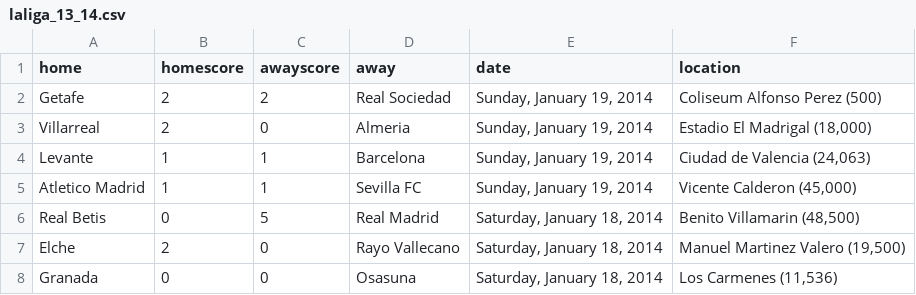
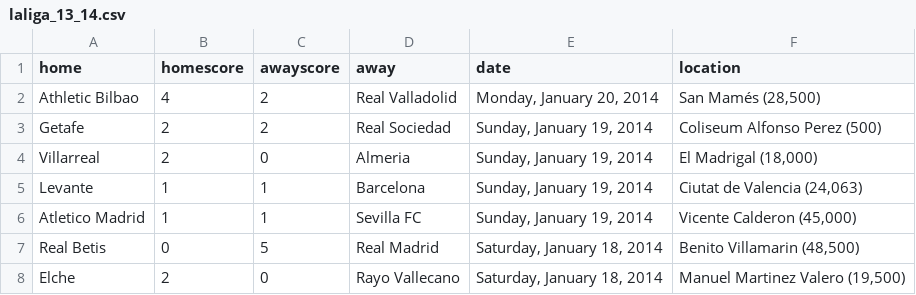
Before and after one commit to llimllib/soccerdata, a CSV file: data/laliga_13_14.csv, drawn as a sheet; only a part is shown; the shorter side is filled out with more unchanged rows.

```diff
--- a/data/laliga_13_14.csv
+++ b/data/laliga_13_14.csv
@@ -1,5 +1,6 @@
 home,homescore,awayscore,away,date,location
+Athletic Bilbao,4,2,Real Valladolid,"Monday, January 20, 2014","San Mamés (28,500)"
 Getafe,2,2,Real Sociedad,"Sunday, January 19, 2014","Coliseum Alfonso Perez (500)"
-Villarreal,2,0,Almeria,"Sunday, January 19, 2014","Estadio El Madrigal (18,000)"
-Levante,1,1,Barcelona,"Sunday, January 19, 2014","Ciudad de Valencia (24,063)"
+Villarreal,2,0,Almeria,"Sunday, January 19, 2014","El Madrigal (18,000)"
+Levante,1,1,Barcelona,"Sunday, January 19, 2014","Ciutat de Valencia (24,063)"
 Atletico Madrid,1,1,Sevilla FC,"Sunday, January 19, 2014","Vicente Calderon (45,000)"
```
Also changed, not shown: data/bpl_13_14.csv, data/eredivisie_13_14.csv, 2 other files.
